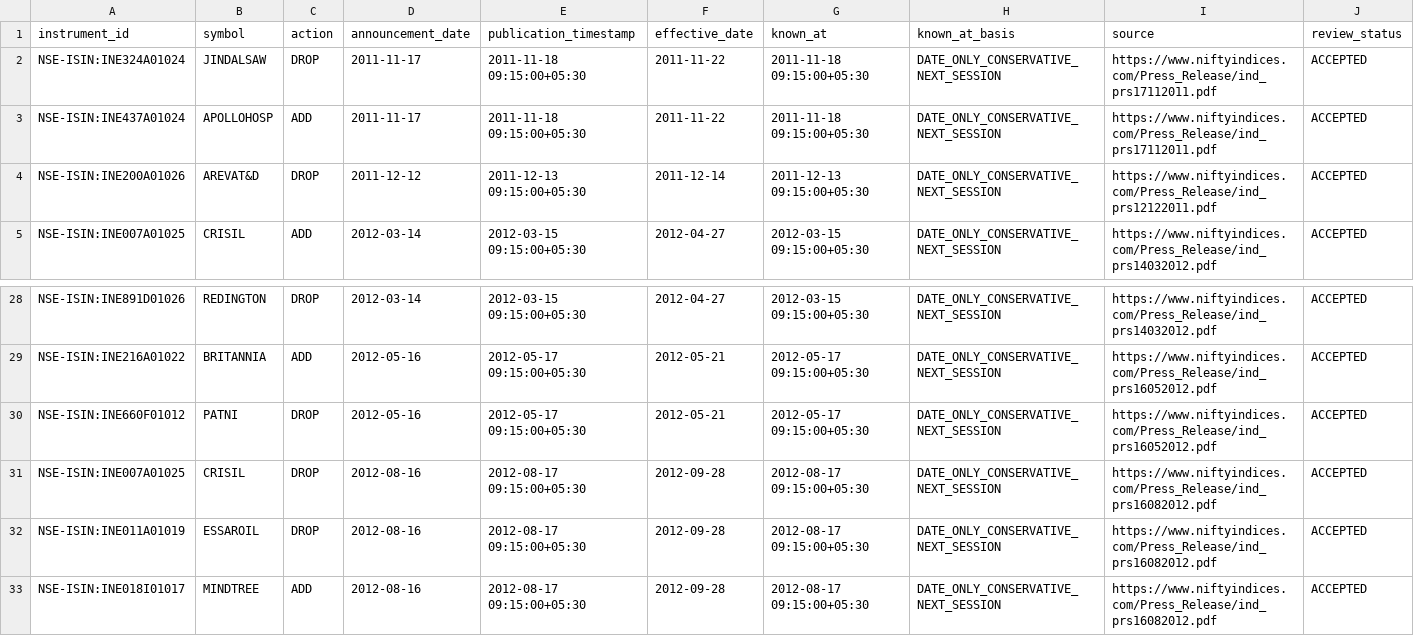
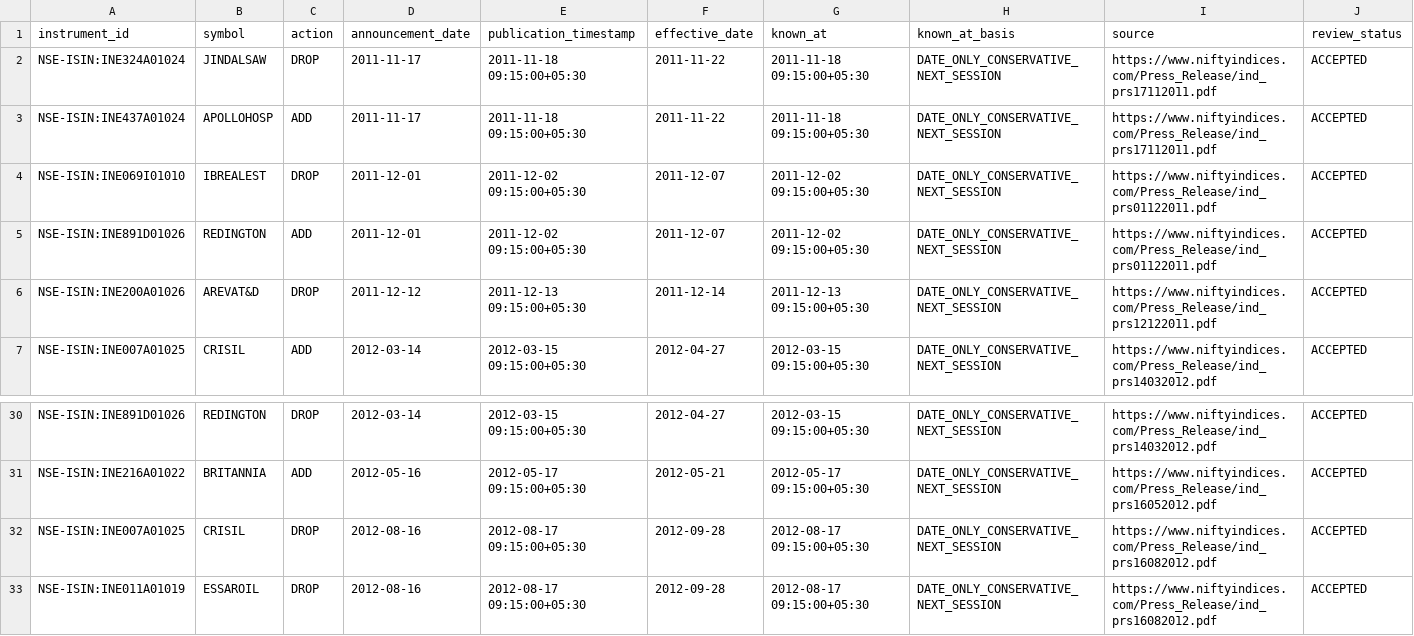
Before and after one commit to shashank297/algo-trading, a CSV file: artifacts/nifty200_pit_v1/known_at_audit.csv, drawn as a sheet; only a part is shown, gaps mark what is left out; the shorter side is filled out with more unchanged rows; removed rows and columns are numbered as before the commit, all else as after; the diff names each change by its address in the sheet, - before the commit and + after, or states it on an @@ line.

```diff
--- a/artifacts/nifty200_pit_v1/known_at_audit.csv
+++ b/artifacts/nifty200_pit_v1/known_at_audit.csv
+row 4: NSE-ISIN:INE069I01010 | IBREALEST | DROP | 2011-12-01 | 2011-12-02 09:15:00+05:30 | 2011-12-07 | 2011-12-02 09:15:00+05:30 | DATE_ONLY_CONSERVATIVE_NEXT_SESSION | https://www.niftyindices.com/Press_Release/ind_prs01122011.pdf | ACCEPTED
+row 5: NSE-ISIN:INE891D01026 | REDINGTON | ADD | 2011-12-01 | 2011-12-02 09:15:00+05:30 | 2011-12-07 | 2011-12-02 09:15:00+05:30 | DATE_ONLY_CONSERVATIVE_NEXT_SESSION | https://www.niftyindices.com/Press_Release/ind_prs01122011.pdf | ACCEPTED
-row 30: NSE-ISIN:INE660F01012 | PATNI | DROP | 2012-05-16 | 2012-05-17 09:15:00+05:30 | 2012-05-21 | 2012-05-17 09:15:00+05:30 | DATE_ONLY_CONSERVATIVE_NEXT_SESSION | https://www.niftyindices.com/Press_Release/ind_prs16052012.pdf | ACCEPTED
```
Also changed, not shown: artifacts/nifty200_pit_v1/anchor_blocker_delta_20260911.csv, artifacts/nifty200_pit_v1/blocker_ledger.csv, 17 other files.
